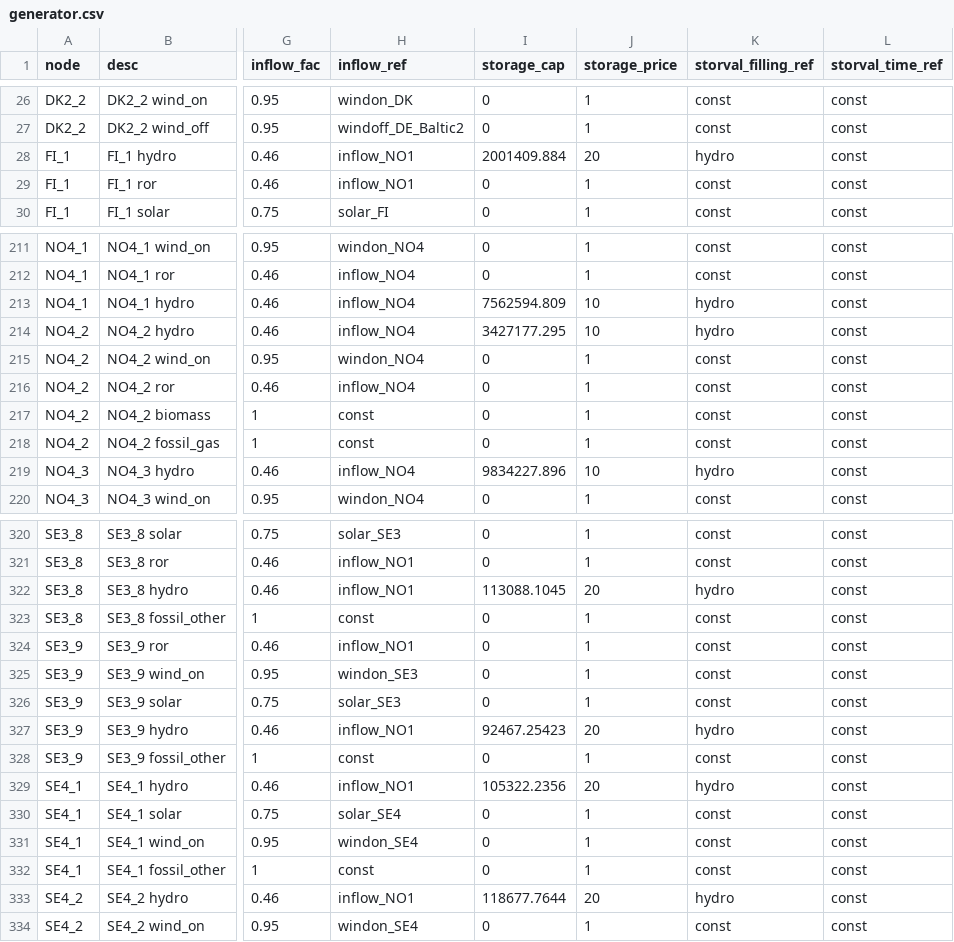
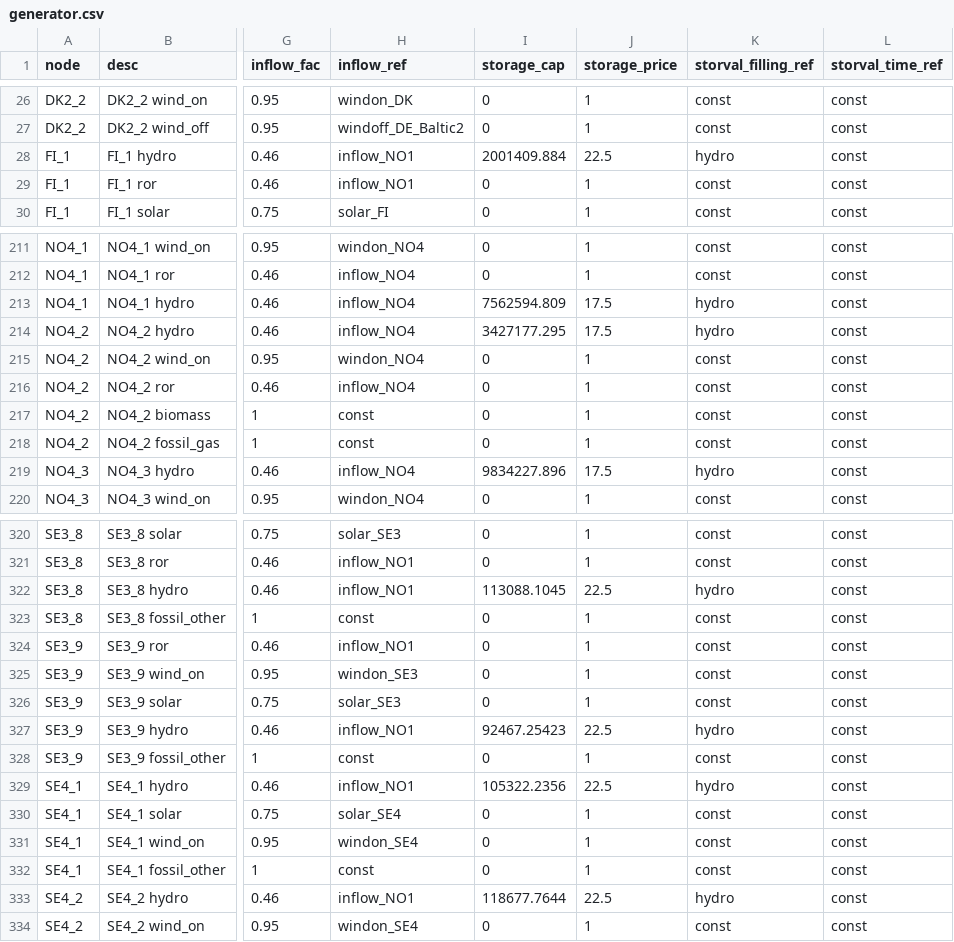
Before and after one commit to martinhjel/NordicNuclearAnalysis, a CSV file: case_BM/data/system/generator.csv, drawn as a sheet; only a part is shown, gaps mark what is left out; the diff covers the shown part only; the diff names each change by its address in the sheet, - before the commit and + after, or states it on an @@ line.

```diff
--- a/case_BM/data/system/generator.csv
+++ b/case_BM/data/system/generator.csv
-J28 (storage_price): 20
+J28 (storage_price): 22.5
-J213:J214 (storage_price): 10
+J213:J214 (storage_price): 17.5
-J219 (storage_price): 10
+J219 (storage_price): 17.5
-J322 (storage_price): 20
+J322 (storage_price): 22.5
-J327 (storage_price): 20
+J327 (storage_price): 22.5
-J329 (storage_price): 20
+J329 (storage_price): 22.5
-J333 (storage_price): 20
+J333 (storage_price): 22.5
```
Also changed, not shown: 42 edited cells elsewhere in this file, 3 other files.
